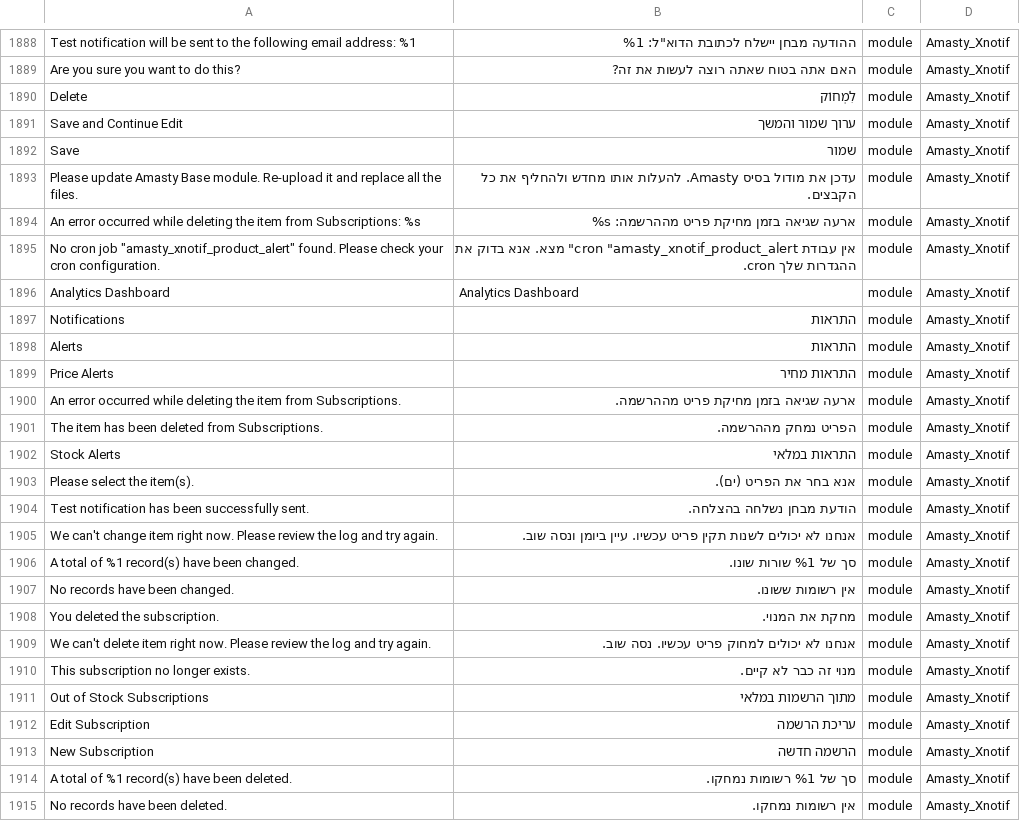
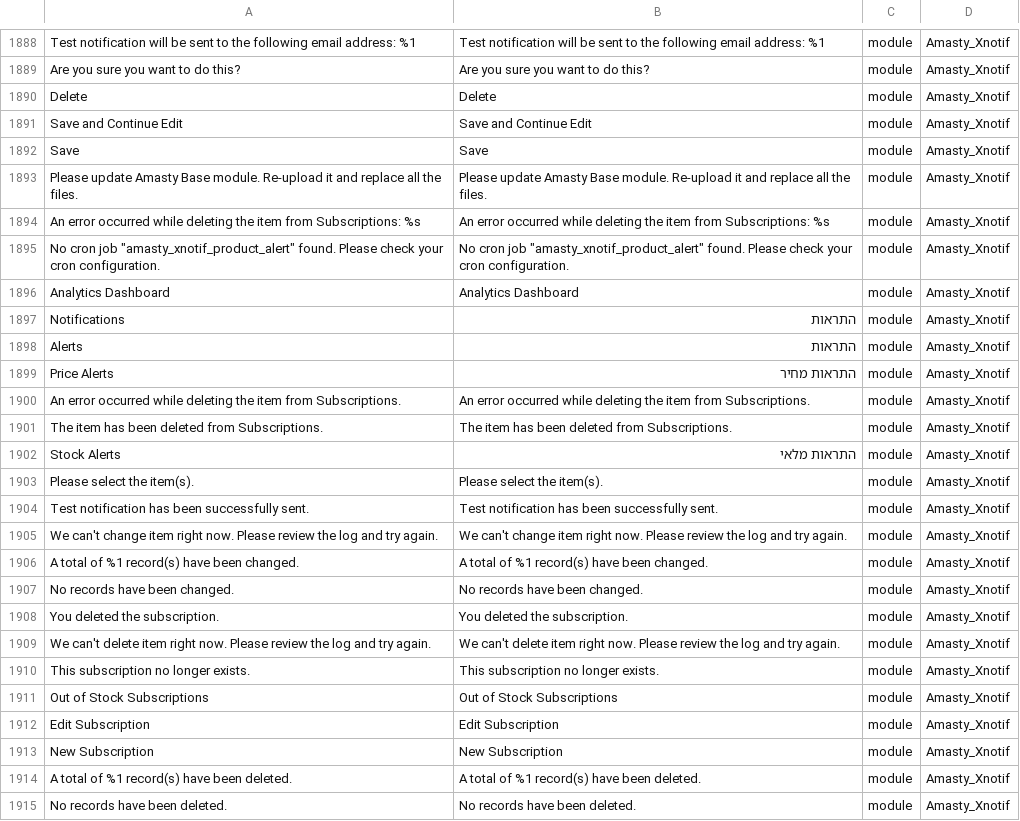
Before and after one commit to studioraz/magento2-language-pack-he-il, a CSV file: he_IL.csv, drawn as a sheet; only a part is shown, gaps mark what is left out; the diff covers the shown part only; the diff names each change by its address in the sheet, - before the commit and + after, or states it on an @@ line.

Commit message:
update Amasty_Xnotif & README

```diff
--- a/he_IL.csv
+++ b/he_IL.csv
-B1888: ההודעה מבחן יישלח לכתובת הדוא"ל: %1
+B1888: Test notification will be sent to the following email address: %1
-B1889: האם אתה בטוח שאתה רוצה לעשות את זה?
+B1889: Are you sure you want to do this?
-B1890: לִמְחוֹק
+B1890: Delete
-B1891: ערוך שמור והמשך
+B1891: Save and Continue Edit
-B1892: שמור
+B1892: Save
-B1893: עדכן את מודול בסיס Amasty. להעלות אותו מחדש ולהחליף את כל הקבצים.
+B1893: Please update Amasty Base module. Re-upload it and replace all the files.
-B1894: ארעה שגיאה בזמן מחיקת פריט מההרשמה: s%
+B1894: An error occurred while deleting the item from Subscriptions: %s
-B1895: אין עבודת cron "amasty_xnotif_product_alert" מצא. אנא בדוק את ההגדרות שלך cron.
+B1895: No cron job "amasty_xnotif_product_alert" found. Please check your cron configuration.
-B1900: ארעה שגיאה בזמן מחיקת פריט מההרשמה.
+B1900: An error occurred while deleting the item from Subscriptions.
-B1901: הפריט נמחק מההרשמה.
+B1901: The item has been deleted from Subscriptions.
-B1902: התראות במלאי
+B1902: התראות מלאי
-B1903: אנא בחר את הפריט (ים).
+B1903: Please select the item(s).
-B1904: הודעת מבחן נשלחה בהצלחה.
+B1904: Test notification has been successfully sent.
-B1905: אנחנו לא יכולים לשנות תקין פריט עכשיו. עיין ביומן ונסה שוב.
+B1905: We can't change item right now. Please review the log and try again.
-B1906: סך של %1 שורות שונו.
+B1906: A total of %1 record(s) have been changed.
-B1907: אין רשומות ששונו.
+B1907: No records have been changed.
-B1908: מחקת את המנוי.
+B1908: You deleted the subscription.
-B1909: אנחנו לא יכולים למחוק פריט עכשיו. נסה שוב.
+B1909: We can't delete item right now. Please review the log and try again.
-B1910: מנוי זה כבר לא קיים.
+B1910: This subscription no longer exists.
-B1911: מתוך הרשמות במלאי
+B1911: Out of Stock Subscriptions
-B1912: עריכת הרשמה
+B1912: Edit Subscription
-B1913: הרשמה חדשה
+B1913: New Subscription
-B1914: סך של %1 רשומות נמחקו.
+B1914: A total of %1 record(s) have been deleted.
-B1915: אין רשומות נמחקו.
+B1915: No records have been deleted.
```
Also changed, not shown: 117 edited cells elsewhere in this file, 1 other file.
